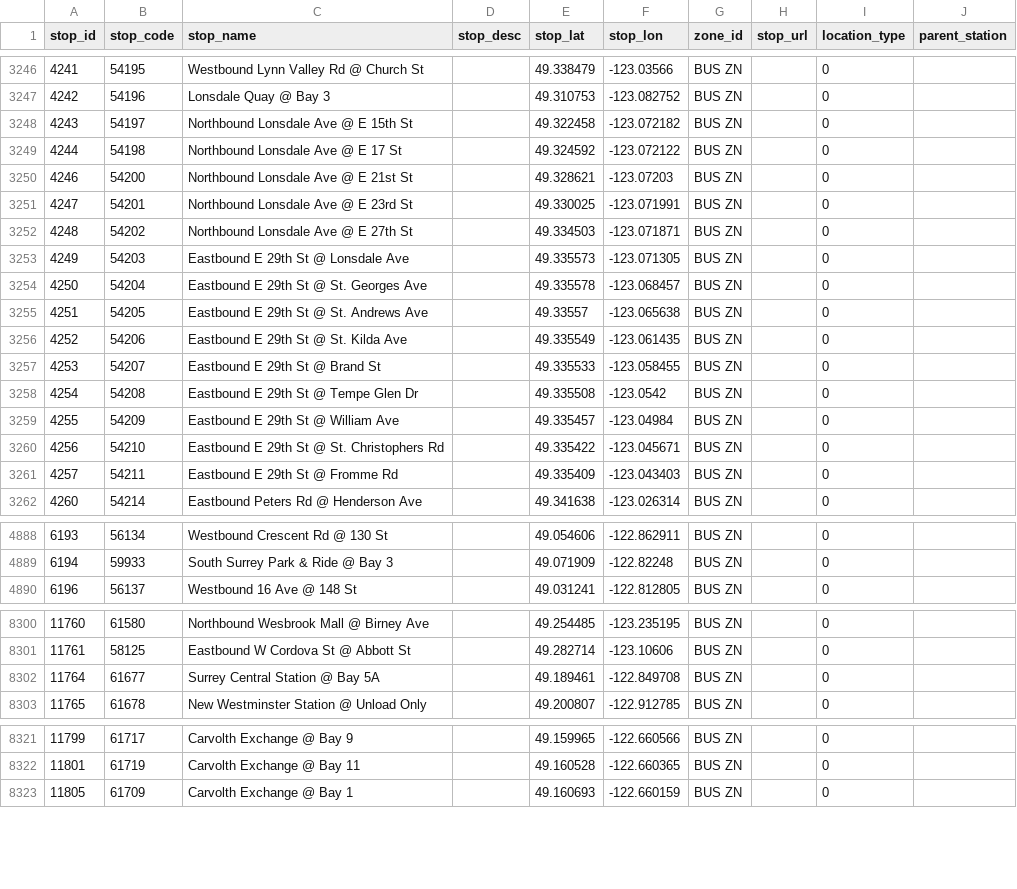
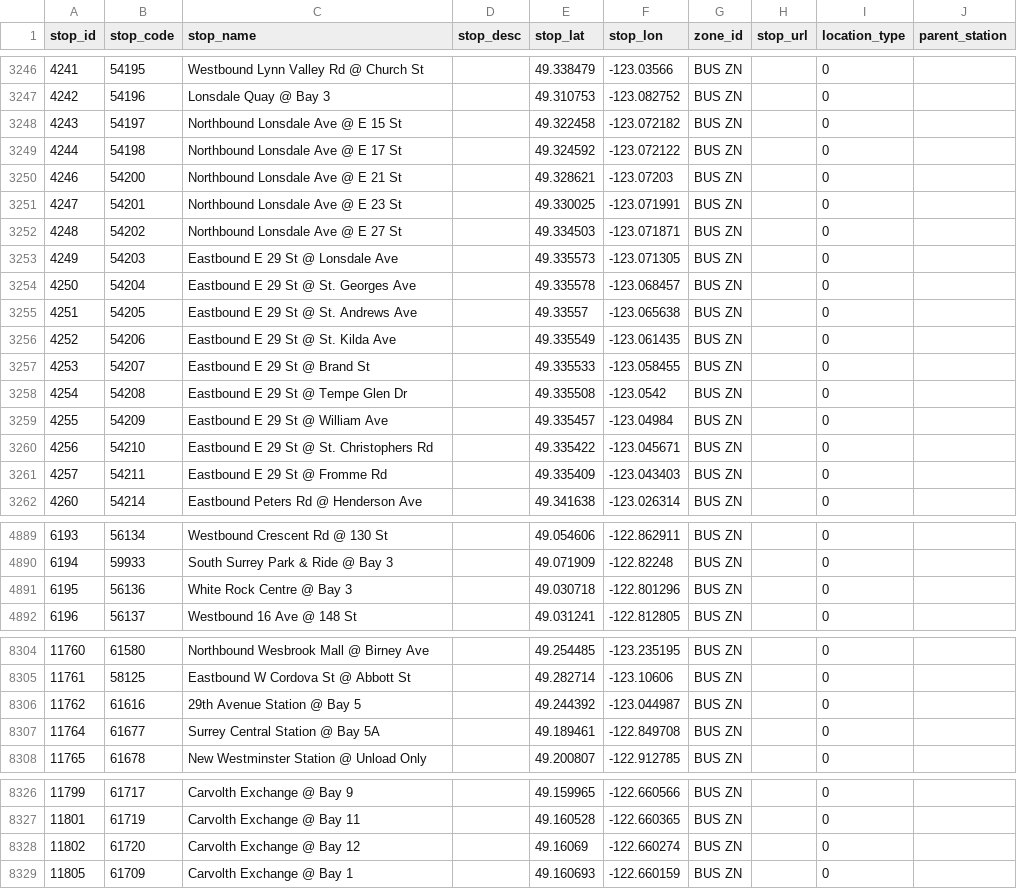
Before and after one commit to carsonyl/translink-derived-datasets, a CSV file: datasets/stops.csv, drawn as a sheet; only a part is shown, gaps mark what is left out; the diff covers the shown part only.

Commit message:
Stops 2018-12-14.

```diff
--- a/datasets/stops.csv
+++ b/datasets/stops.csv
@@ -3247,16 +3247,16 @@ stop_id,stop_code,stop_name,stop_desc,stop_lat,stop_lon,zone_id,stop_url,locatio
 4242,54196,Lonsdale Quay @ Bay 3,,49.310753,-123.082752,BUS ZN,,0,
-4243,54197,Northbound Lonsdale Ave @ E 15th St,,49.322458,-123.072182,BUS ZN,,0,
+4243,54197,Northbound Lonsdale Ave @ E 15 St,,49.322458,-123.072182,BUS ZN,,0,
 4244,54198,Northbound Lonsdale Ave @ E 17 St,,49.324592,-123.072122,BUS ZN,,0,
-4246,54200,Northbound Lonsdale Ave @ E 21st St,,49.328621,-123.07203,BUS ZN,,0,
-4247,54201,Northbound Lonsdale Ave @ E 23rd St,,49.330025,-123.071991,BUS ZN,,0,
-4248,54202,Northbound Lonsdale Ave @ E 27th St,,49.334503,-123.071871,BUS ZN,,0,
-4249,54203,Eastbound E 29th St @ Lonsdale Ave,,49.335573,-123.071305,BUS ZN,,0,
-4250,54204,Eastbound E 29th St @ St. Georges Ave,,49.335578,-123.068457,BUS ZN,,0,
-4251,54205,Eastbound E 29th St @ St. Andrews Ave,,49.33557,-123.065638,BUS ZN,,0,
-4252,54206,Eastbound E 29th St @ St. Kilda Ave,,49.335549,-123.061435,BUS ZN,,0,
-4253,54207,Eastbound E 29th St @ Brand St,,49.335533,-123.058455,BUS ZN,,0,
-4254,54208,Eastbound E 29th St @ Tempe Glen Dr,,49.335508,-123.0542,BUS ZN,,0,
-4255,54209,Eastbound E 29th St @ William Ave,,49.335457,-123.04984,BUS ZN,,0,
-4256,54210,Eastbound E 29th St @ St. Christophers Rd,,49.335422,-123.045671,BUS ZN,,0,
-4257,54211,Eastbound E 29th St @ Fromme Rd,,49.335409,-123.043403,BUS ZN,,0,
+4246,54200,Northbound Lonsdale Ave @ E 21 St,,49.328621,-123.07203,BUS ZN,,0,
+4247,54201,Northbound Lonsdale Ave @ E 23 St,,49.330025,-123.071991,BUS ZN,,0,
+4248,54202,Northbound Lonsdale Ave @ E 27 St,,49.334503,-123.071871,BUS ZN,,0,
+4249,54203,Eastbound E 29 St @ Lonsdale Ave,,49.335573,-123.071305,BUS ZN,,0,
+4250,54204,Eastbound E 29 St @ St. Georges Ave,,49.335578,-123.068457,BUS ZN,,0,
+4251,54205,Eastbound E 29 St @ St. Andrews Ave,,49.33557,-123.065638,BUS ZN,,0,
+4252,54206,Eastbound E 29 St @ St. Kilda Ave,,49.335549,-123.061435,BUS ZN,,0,
+4253,54207,Eastbound E 29 St @ Brand St,,49.335533,-123.058455,BUS ZN,,0,
+4254,54208,Eastbound E 29 St @ Tempe Glen Dr,,49.335508,-123.0542,BUS ZN,,0,
+4255,54209,Eastbound E 29 St @ William Ave,,49.335457,-123.04984,BUS ZN,,0,
+4256,54210,Eastbound E 29 St @ St. Christophers Rd,,49.335422,-123.045671,BUS ZN,,0,
+4257,54211,Eastbound E 29 St @ Fromme Rd,,49.335409,-123.043403,BUS ZN,,0,
 4260,54214,Eastbound Peters Rd @ Henderson Ave,,49.341638,-123.026314,BUS ZN,,0,
@@ -4889,2 +4890,3 @@ stop_id,stop_code,stop_name,stop_desc,stop_lat,stop_lon,zone_id,stop_url,locatio
 6194,59933,South Surrey Park & Ride @ Bay 3,,49.071909,-122.82248,BUS ZN,,0,
+6195,56136,White Rock Centre @ Bay 3,,49.030718,-122.801296,BUS ZN,,0,
 6196,56137,Westbound 16 Ave @ 148 St,,49.031241,-122.812805,BUS ZN,,0,
@@ -8301,2 +8305,3 @@ stop_id,stop_code,stop_name,stop_desc,stop_lat,stop_lon,zone_id,stop_url,locatio
 11761,58125,Eastbound W Cordova St @ Abbott St,,49.282714,-123.10606,BUS ZN,,0,
+11762,61616,29th Avenue Station @ Bay 5,,49.244392,-123.044987,BUS ZN,,0,
 11764,61677,Surrey Central Station @ Bay 5A,,49.189461,-122.849708,BUS ZN,,0,
@@ -8322,2 +8327,3 @@ stop_id,stop_code,stop_name,stop_desc,stop_lat,stop_lon,zone_id,stop_url,locatio
 11801,61719,Carvolth Exchange @ Bay 11,,49.160528,-122.660365,BUS ZN,,0,
+11802,61720,Carvolth Exchange @ Bay 12,,49.16069,-122.660274,BUS ZN,,0,
 11805,61709,Carvolth Exchange @ Bay 1,,49.160693,-122.660159,BUS ZN,,0,
```
Also changed, not shown: 8 added rows, 2 removed rows and 45 edited cells elsewhere in this file, 1 other file.
